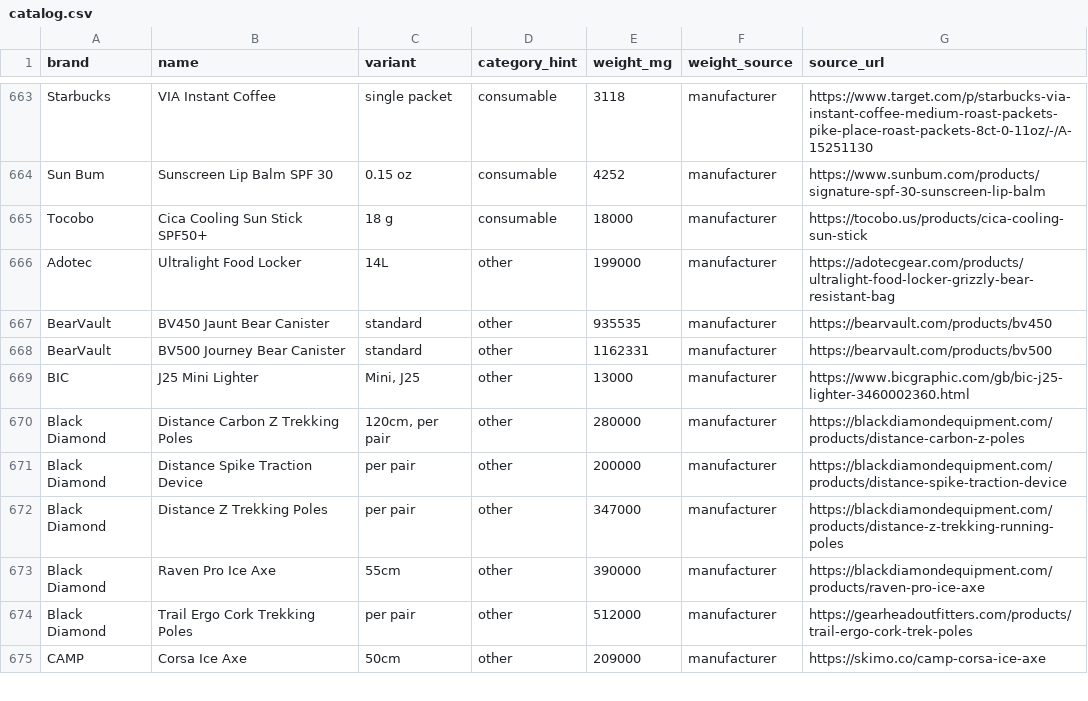
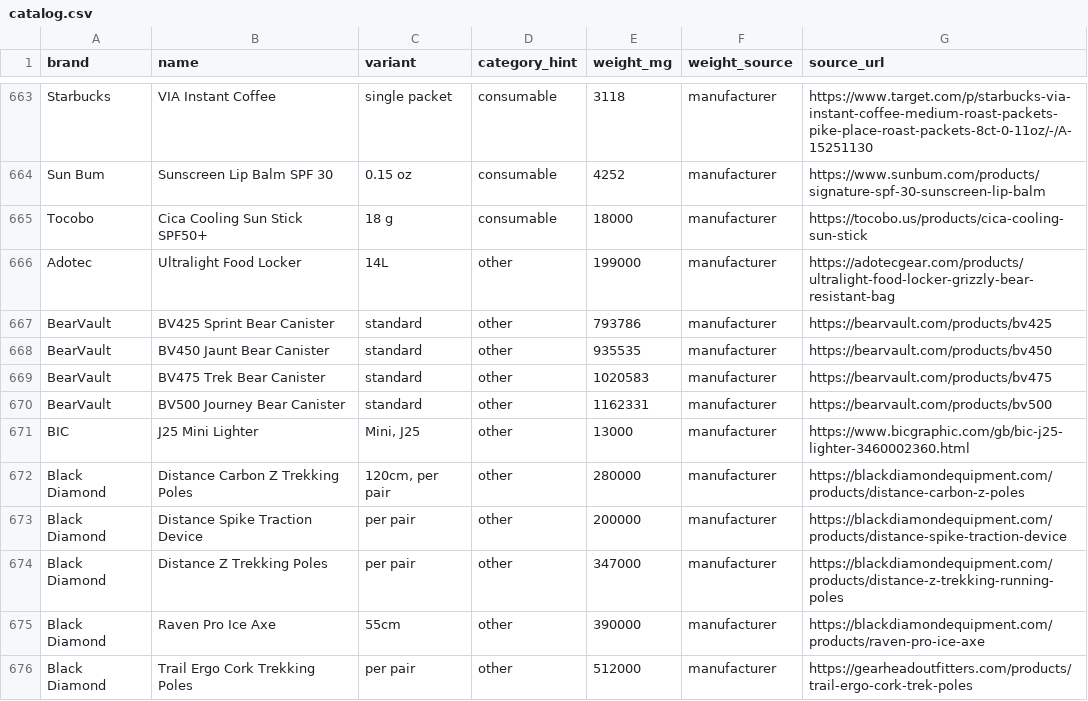
Before and after one commit to ryankiley/gear, a CSV file: seed/catalog.csv, drawn as a sheet; only a part is shown, gaps mark what is left out; the shorter side is filled out with more unchanged rows.

Commit message:
Add BearVault BV425 Sprint + BV475 Trek bear canisters to catalog (#20)
Completes the current BearVault canister lineup (BV450 Jaunt + BV500 Journey
were already present). Manufacturer weights from bearvault.com: BV425 Sprint
1 lb 12 oz (793.8 g), BV475 Trek 2 lb 4 oz (1020.6 g). Added to the research
source and regenerated catalog.csv via catalog:build.

```diff
--- a/seed/catalog.csv
+++ b/seed/catalog.csv
@@ -666,3 +666,5 @@ Tocobo,Cica Cooling Sun Stick SPF50+,18 g,consumable,18000,manufacturer,https://
 Adotec,Ultralight Food Locker,14L,other,199000,manufacturer,https://adotecgear.com/products/ultralight-food-locker-grizzly-bear-resistant-bag
+BearVault,BV425 Sprint Bear Canister,standard,other,793786,manufacturer,https://bearvault.com/products/bv425
 BearVault,BV450 Jaunt Bear Canister,standard,other,935535,manufacturer,https://bearvault.com/products/bv450
+BearVault,BV475 Trek Bear Canister,standard,other,1020583,manufacturer,https://bearvault.com/products/bv475
 BearVault,BV500 Journey Bear Canister,standard,other,1162331,manufacturer,https://bearvault.com/products/bv500
```
Also changed, not shown: 1 other file.
